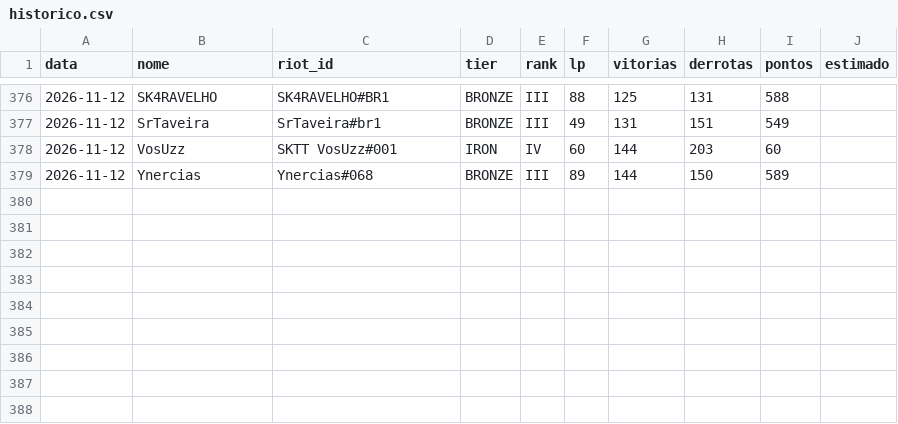
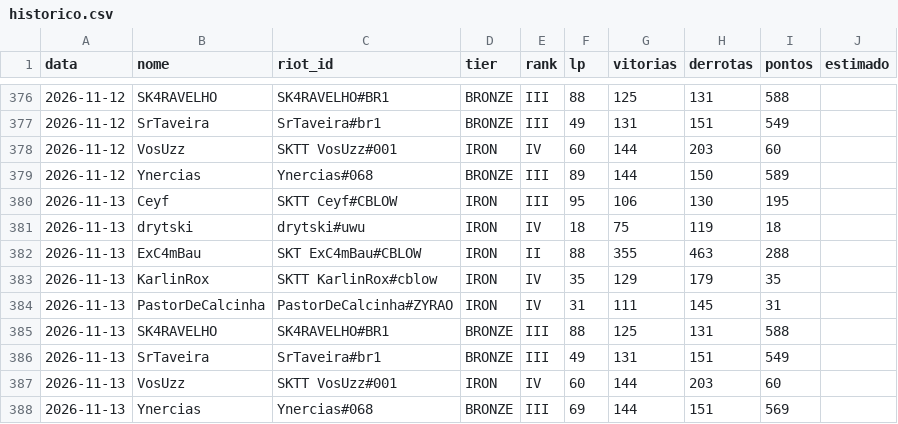
Before and after one commit to andryll/cblow-sktenis-tatuapellion, a CSV file: dados/historico.csv, drawn as a sheet; only a part is shown, gaps mark what is left out; the diff names each change by its address in the sheet, - before the commit and + after, or states it on an @@ line.

```diff
--- a/dados/historico.csv
+++ b/dados/historico.csv
+row 380: 2026-11-13 | Ceyf | SKTT Ceyf#CBLOW | IRON | III | 95 | 106 | 130 | 195
+row 381: 2026-11-13 | drytski | drytski#uwu | IRON | IV | 18 | 75 | 119 | 18
+row 382: 2026-11-13 | ExC4mBau | SKT ExC4mBau#CBLOW | IRON | II | 88 | 355 | 463 | 288
+row 383: 2026-11-13 | KarlinRox | SKTT KarlinRox#cblow | IRON | IV | 35 | 129 | 179 | 35
+row 384: 2026-11-13 | PastorDeCalcinha | PastorDeCalcinha#ZYRAO | IRON | IV | 31 | 111 | 145 | 31
+row 385: 2026-11-13 | SK4RAVELHO | SK4RAVELHO#BR1 | BRONZE | III | 88 | 125 | 131 | 588
+row 386: 2026-11-13 | SrTaveira | SrTaveira#br1 | BRONZE | III | 49 | 131 | 151 | 549
+row 387: 2026-11-13 | VosUzz | SKTT VosUzz#001 | IRON | IV | 60 | 144 | 203 | 60
+row 388: 2026-11-13 | Ynercias | Ynercias#068 | BRONZE | III | 69 | 144 | 151 | 569
```
Also changed, not shown: 2 other files.
